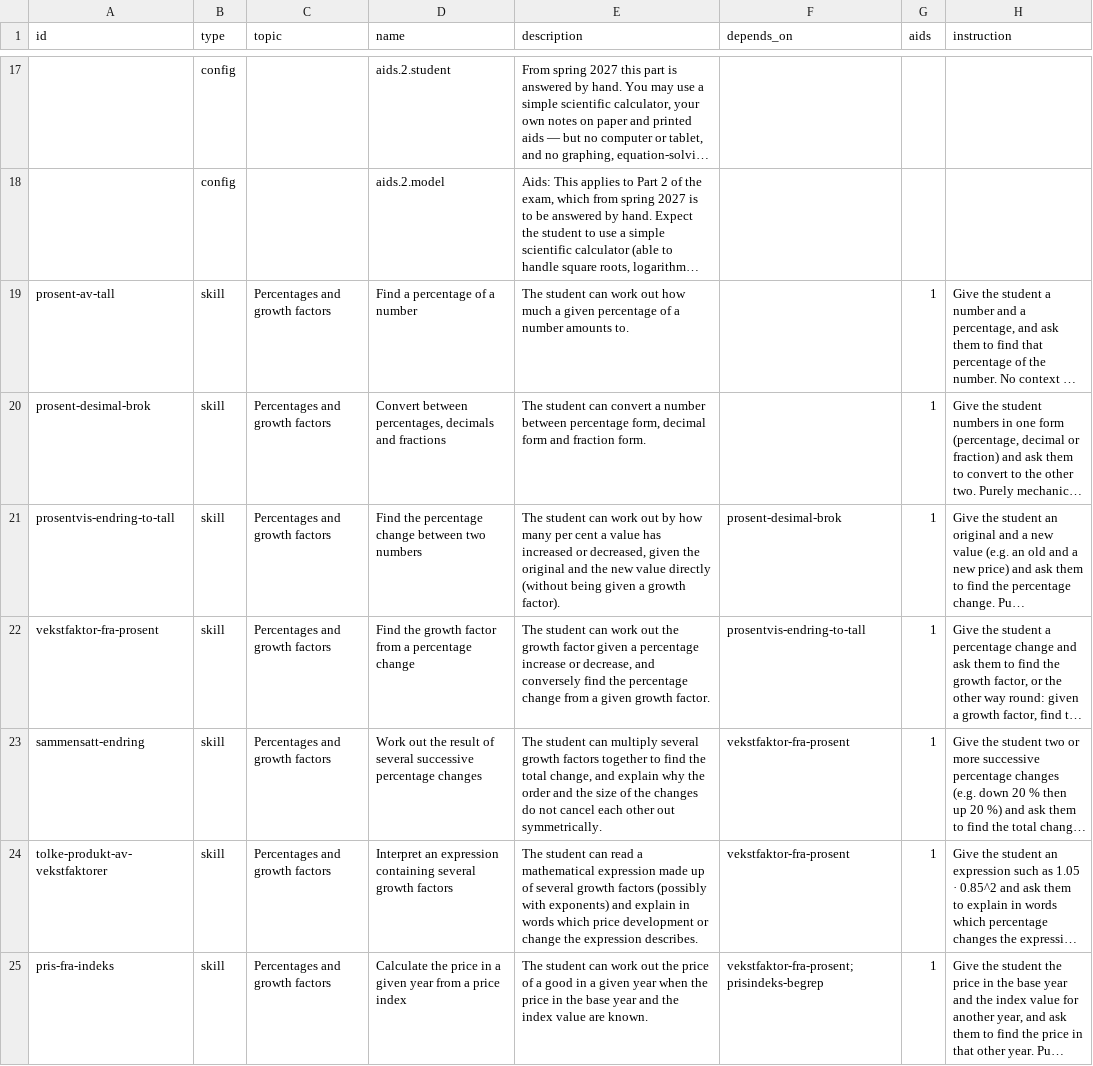
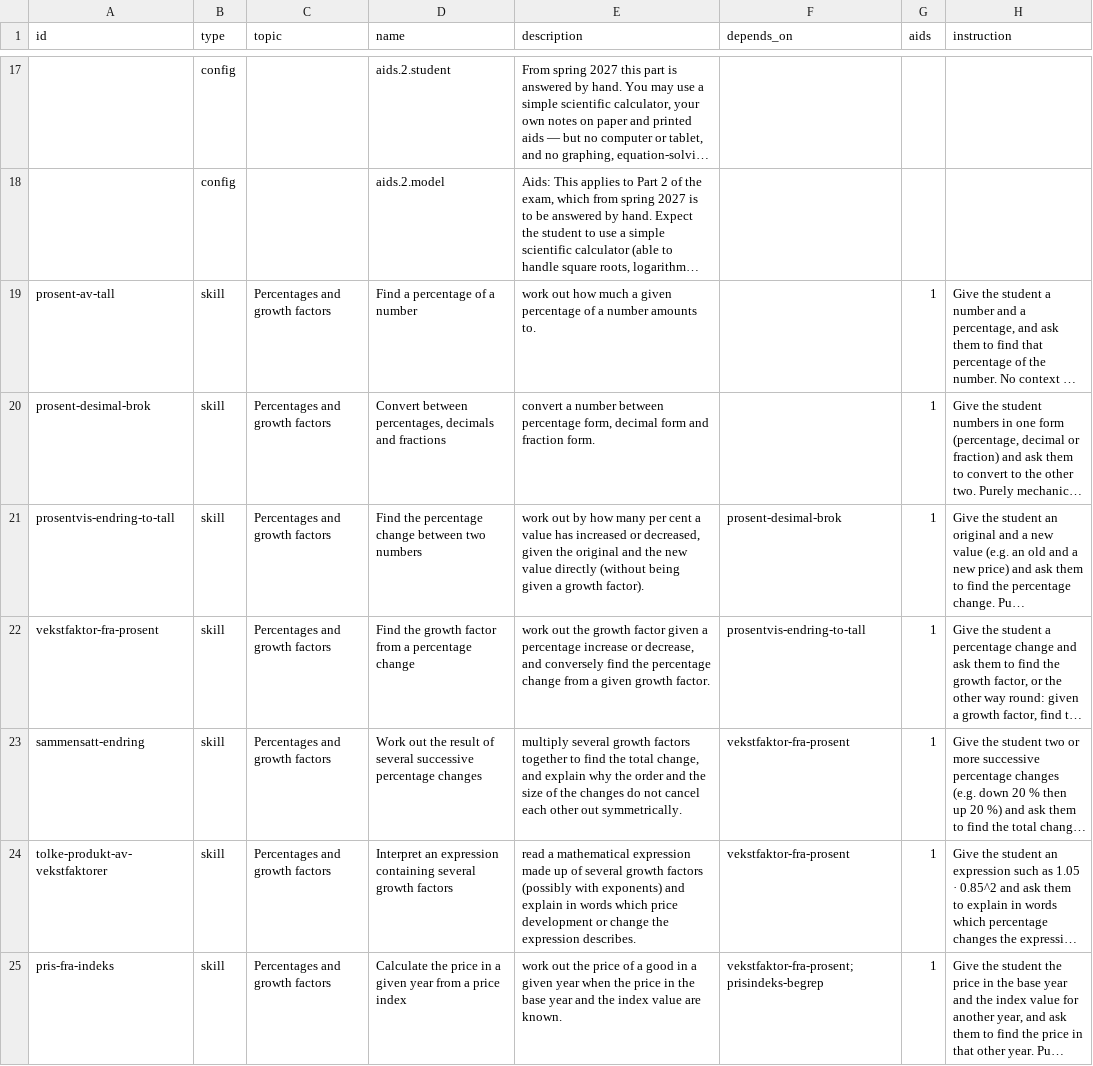
Before and after one commit to vidarsko/website_aiskilltrees_com, a CSV file: trees/no-vgs-matte-2p-en/tree.csv, drawn as a sheet; only a part is shown, gaps mark what is left out; long unchanged cells end in …; the diff covers the shown part only; the diff names each change by its address in the sheet, - before the commit and + after, or states it on an @@ line.

```diff
--- a/trees/no-vgs-matte-2p-en/tree.csv
+++ b/trees/no-vgs-matte-2p-en/tree.csv
-E19 (description): The student can work out…
+E19 (description): work out…
-E20 (description): The student can convert a…
+E20 (description): convert a…
-E21 (description): The student can work out…
+E21 (description): work out…
-E22 (description): The student can work out…
+E22 (description): work out…
-E23 (description): The student can multiply several…
+E23 (description): multiply several…
-E24 (description): The student can read a…
+E24 (description): read a…
-E25 (description): The student can work out…
+E25 (description): work out…
```
Also changed, not shown: 1 added row and 96 edited cells elsewhere in this file, trees/no-grunnskole-matte-10/tree.csv, trees/no-vgs-biologi2/tree.csv, 53 other files.
